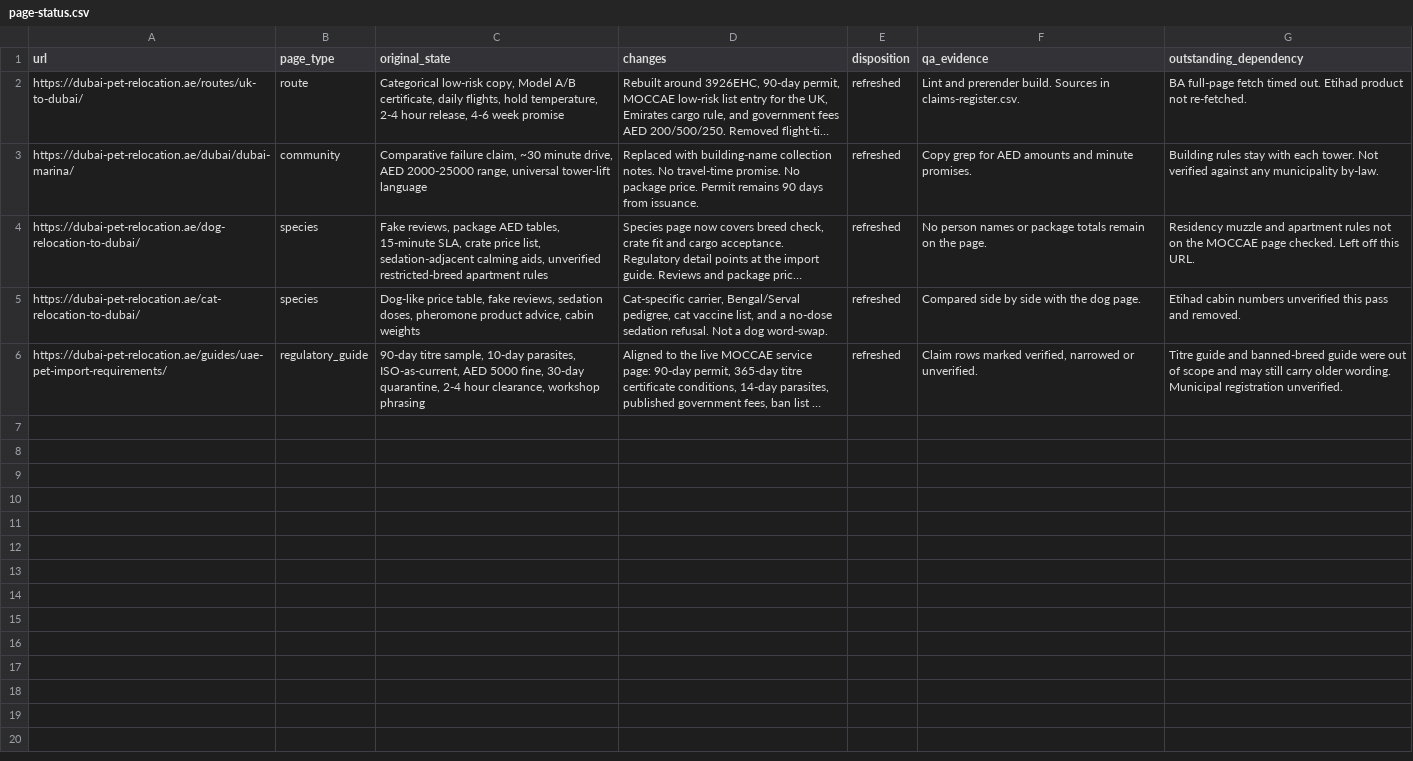
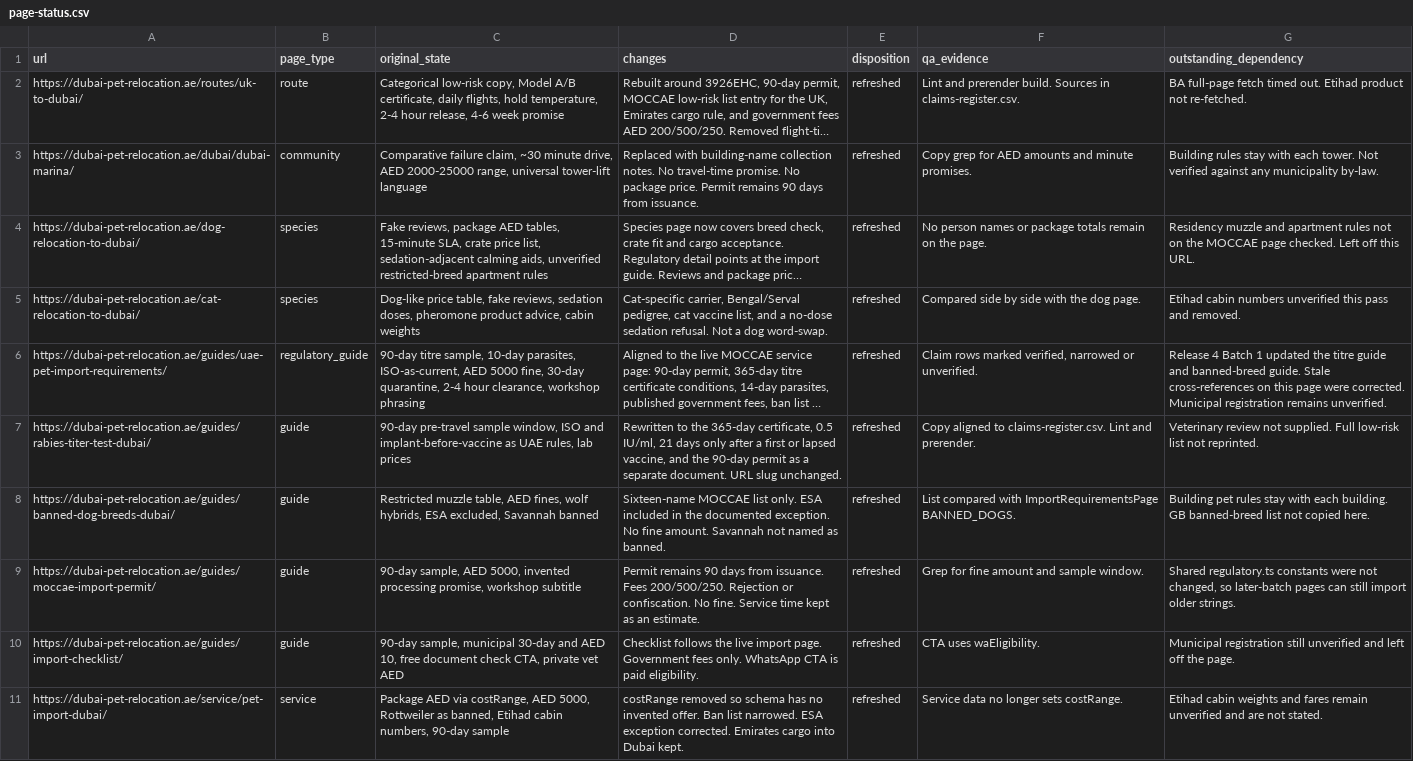
Before and after one commit to numini-co/PetClear, a CSV file: seo-growth/page-status.csv, drawn as a sheet; only a part is shown; long unchanged cells end in …; the diff covers the shown part only; the diff names each change by its address in the sheet, - before the commit and + after, or states it on an @@ line.

```diff
--- a/seo-growth/page-status.csv
+++ b/seo-growth/page-status.csv
-G6 (outstanding_dependency): Titre guide and banned-breed guide were out of scope and may still carry older wording. Municipal registration unverified.
+G6 (outstanding_dependency): Release 4 Batch 1 updated the titre guide and banned-breed guide. Stale cross-references on this page were corrected. Municipal registration remains unverified.
+row 7: https://dubai-pet-relocation.ae/guides/rabies-titer-test-dubai/ | guide | 90-day pre-travel sample window, ISO and implant-before-vaccine as UAE rules, lab prices | Rewritten to the 365-day certificate, 0.5 IU/ml, 21 days only after a first or lapsed vaccine, and the 90-day permit as a separate document. URL slug unchanged. | refreshed | Copy aligned to claims-register.csv. Lint and prerender. | Veterinary review not supplied. Full low-risk list not reprinted.
+row 8: https://dubai-pet-relocation.ae/guides/banned-dog-breeds-dubai/ | guide | Restricted muzzle table, AED fines, wolf hybrids, ESA excluded, Savannah banned | Sixteen-name MOCCAE list only. ESA included in the documented exception. No fine amount. Savannah not named as banned. | refreshed | List compared with ImportRequirementsPage BANNED_DOGS. | Building pet rules stay with each building. GB banned-breed list not copied here.
+row 9: https://dubai-pet-relocation.ae/guides/moccae-import-permit/ | guide | 90-day sample, AED 5000, invented processing promise, workshop subtitle | Permit remains 90 days from issuance. Fees 200/500/250. Rejection or confiscation. No fine. Service time kept as an estimate. | refreshed | Grep for fine amount and sample window. | Shared regulatory.ts constants were not changed, so later-batch pages can still import older strings.
+row 10: https://dubai-pet-relocation.ae/guides/import-checklist/ | guide | 90-day sample, municipal 30-day and AED 10, free document check CTA, private vet AED | Checklist follows the live import page. Government fees only. WhatsApp CTA is paid eligibility. | refreshed | CTA uses waEligibility. | Municipal registration still unverified and left off the page.
+row 11: https://dubai-pet-relocation.ae/service/pet-import-dubai/ | service | Package AED via costRange, AED 5000, Rottweiler as banned, Etihad cabin numbers, 90-day sample | costRange removed so schema has no invented offer. Ban list narrowed. ESA exception corrected. Emirates cargo into Dubai kept. | refreshed | Service data no longer sets costRange. | Etihad cabin weights and fares remain unverified and are not stated.
```
Also changed, not shown: 6 added rows elsewhere in this file, seo-growth/claims-register.csv, 14 other files.
